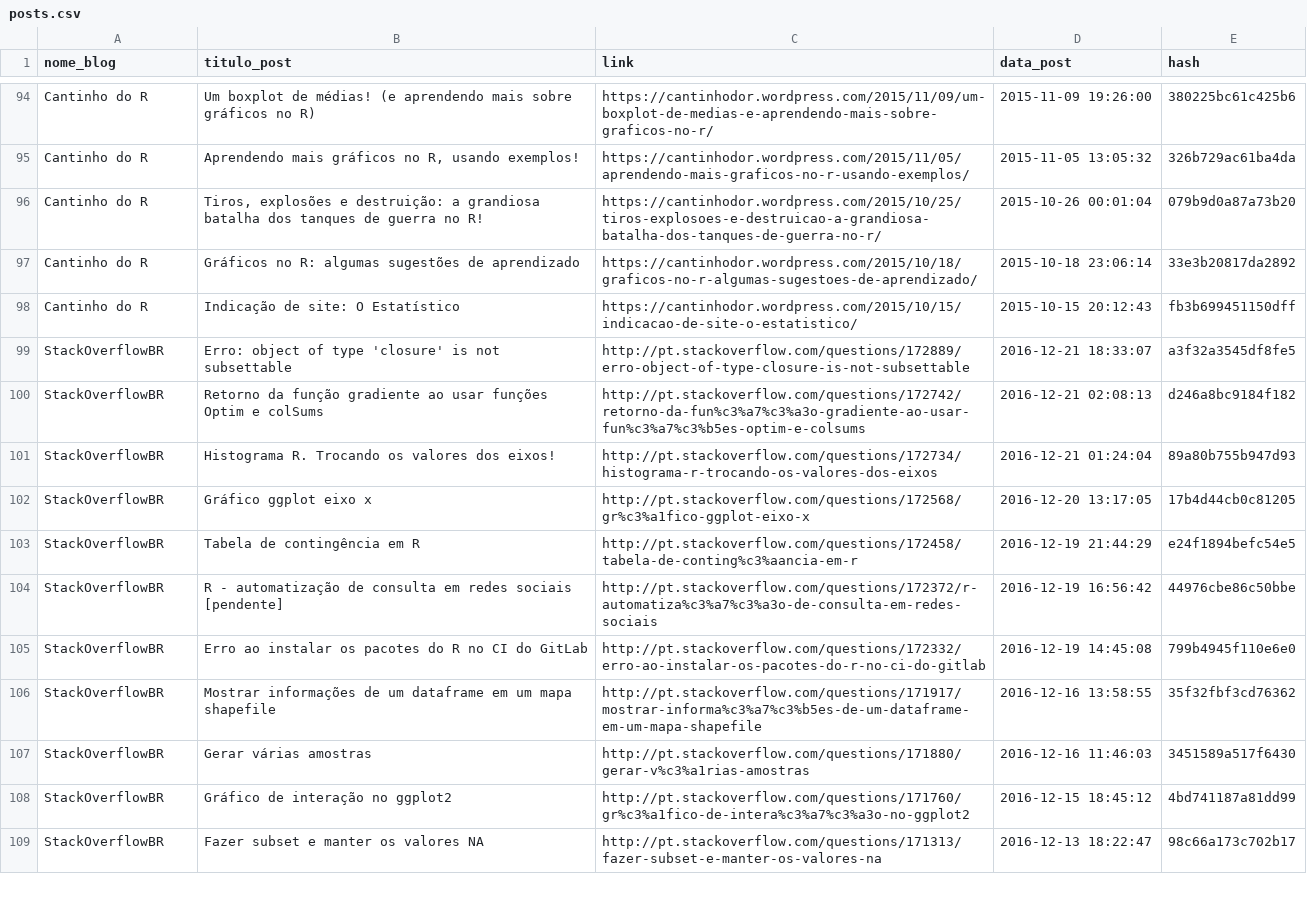
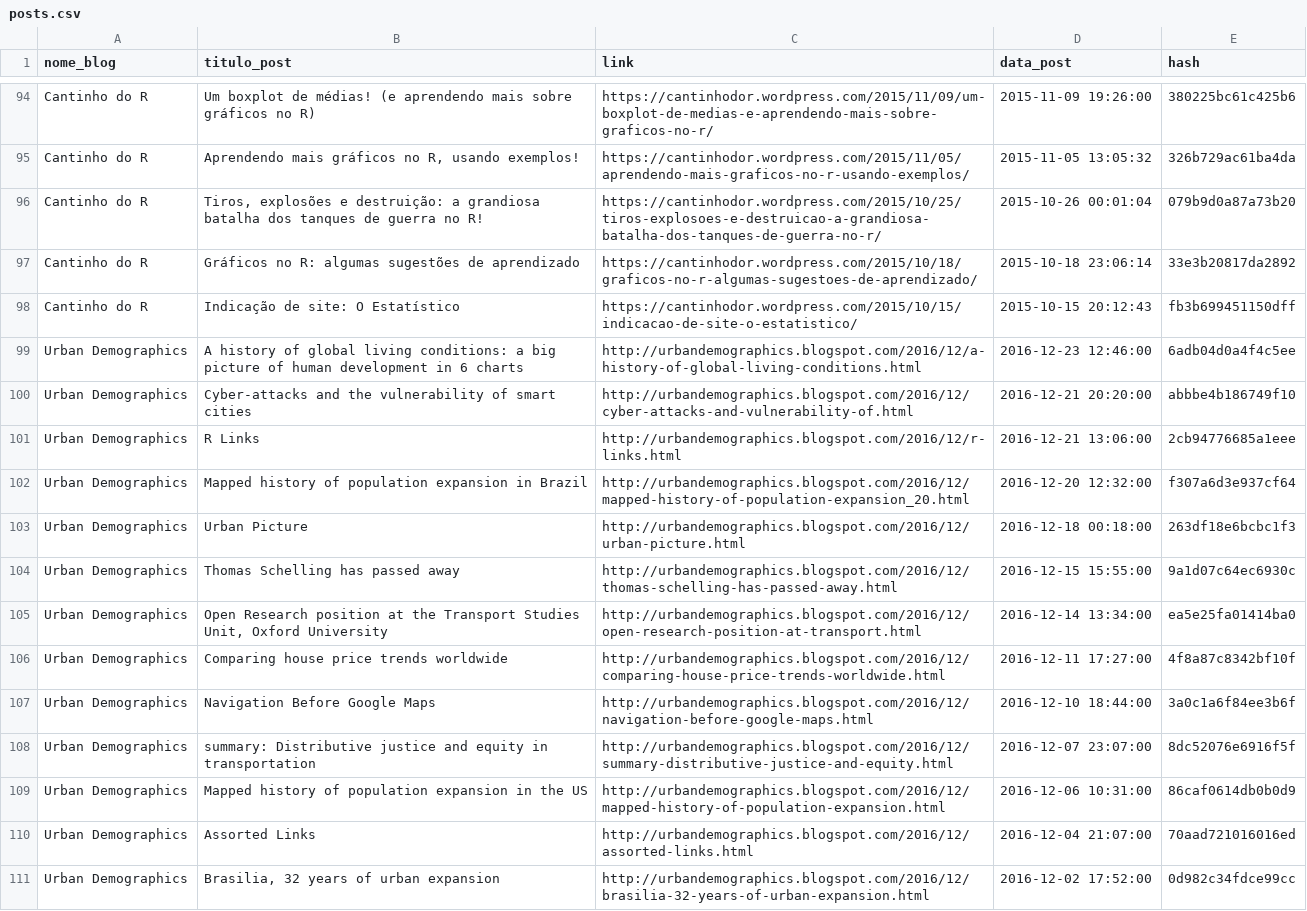
Before and after one commit to sillasgonzaga/rbloggers-BR, a CSV file: posts.csv, drawn as a sheet; only a part is shown, gaps mark what is left out; the shorter side is filled out with more unchanged rows; the diff covers the shown part only; the diff names each change by its address in the sheet, - before the commit and + after, or states it on an @@ line.

Commit message:
Acrescenta Urban Demographics. Fixes #4

```diff
--- a/posts.csv
+++ b/posts.csv
+row 99: Urban Demographics | A history of global living conditions: a big picture of human development in 6 charts | http://urbandemographics.blogspot.com/2016/12/a-history-of-global-living-conditions.html | 2016-12-23 12:46:00 | 6adb04d0a4f4c5ee
+row 100: Urban Demographics | Cyber-attacks and the vulnerability of smart cities | http://urbandemographics.blogspot.com/2016/12/cyber-attacks-and-vulnerability-of.html | 2016-12-21 20:20:00 | abbbe4b186749f10
+row 101: Urban Demographics | R Links | http://urbandemographics.blogspot.com/2016/12/r-links.html | 2016-12-21 13:06:00 | 2cb94776685a1eee
+row 102: Urban Demographics | Mapped history of population expansion in Brazil | http://urbandemographics.blogspot.com/2016/12/mapped-history-of-population-expansion_20.html | 2016-12-20 12:32:00 | f307a6d3e937cf64
+row 103: Urban Demographics | Urban Picture | http://urbandemographics.blogspot.com/2016/12/urban-picture.html | 2016-12-18 00:18:00 | 263df18e6bcbc1f3
+row 104: Urban Demographics | Thomas Schelling has passed away | http://urbandemographics.blogspot.com/2016/12/thomas-schelling-has-passed-away.html | 2016-12-15 15:55:00 | 9a1d07c64ec6930c
+row 105: Urban Demographics | Open Research position at the Transport Studies Unit, Oxford University | http://urbandemographics.blogspot.com/2016/12/open-research-position-at-transport.html | 2016-12-14 13:34:00 | ea5e25fa01414ba0
+row 106: Urban Demographics | Comparing house price trends worldwide | http://urbandemographics.blogspot.com/2016/12/comparing-house-price-trends-worldwide.html | 2016-12-11 17:27:00 | 4f8a87c8342bf10f
+row 107: Urban Demographics | Navigation Before Google Maps | http://urbandemographics.blogspot.com/2016/12/navigation-before-google-maps.html | 2016-12-10 18:44:00 | 3a0c1a6f84ee3b6f
+row 108: Urban Demographics | summary: Distributive justice and equity in transportation | http://urbandemographics.blogspot.com/2016/12/summary-distributive-justice-and-equity.html | 2016-12-07 23:07:00 | 8dc52076e6916f5f
+row 109: Urban Demographics | Mapped history of population expansion in the US | http://urbandemographics.blogspot.com/2016/12/mapped-history-of-population-expansion.html | 2016-12-06 10:31:00 | 86caf0614db0b0d9
+row 110: Urban Demographics | Assorted Links | http://urbandemographics.blogspot.com/2016/12/assorted-links.html | 2016-12-04 21:07:00 | 70aad721016016ed
+row 111: Urban Demographics | Brasilia, 32 years of urban expansion | http://urbandemographics.blogspot.com/2016/12/brasilia-32-years-of-urban-expansion.html | 2016-12-02 17:52:00 | 0d982c34fdce99cc
```
Also changed, not shown: 12 added rows elsewhere in this file, 1 other file.
